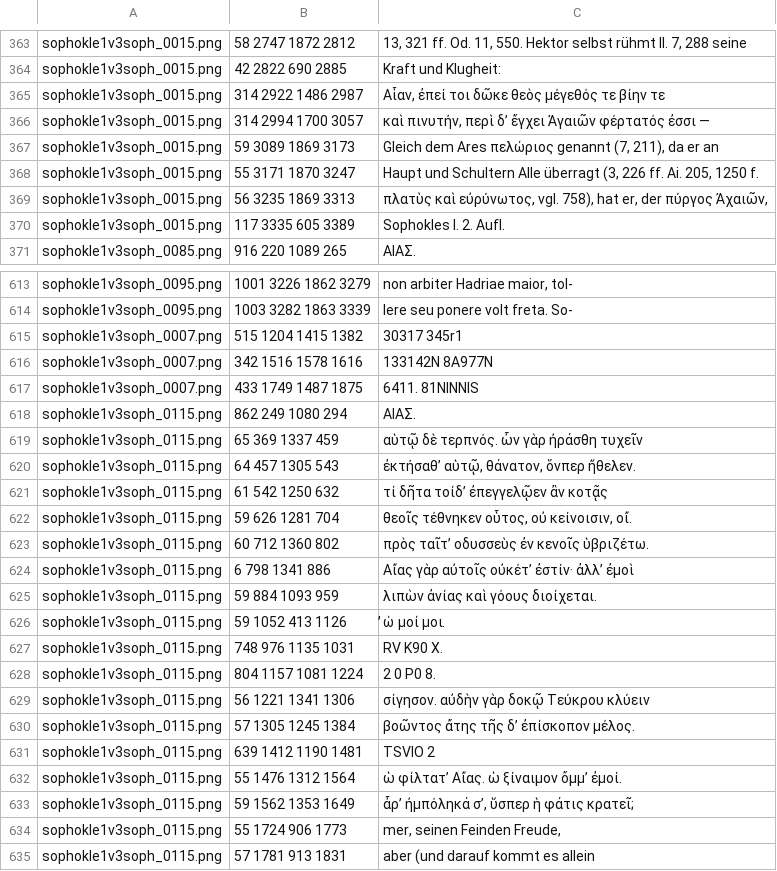
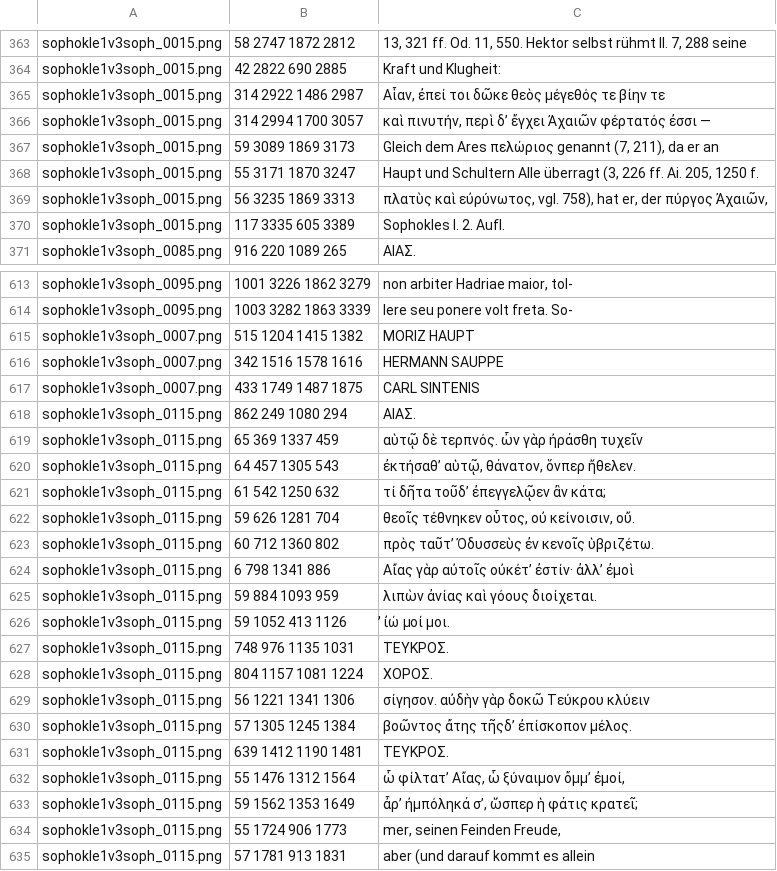
Before and after one commit to AjaxMultiCommentary/GT-commentaries-OCR, a TSV file: sophokle1v3soph/sophokle1v3soph_training.tsv, drawn as a sheet; only a part is shown, gaps mark what is left out; the diff covers the shown part only.

```diff
--- a/sophokle1v3soph/sophokle1v3soph_training.tsv
+++ b/sophokle1v3soph/sophokle1v3soph_training.tsv
@@ -365,3 +365,3 @@ sophokle1v3soph_0015.png	42 2822 690 2885	Kraft und Klugheit:
 sophokle1v3soph_0015.png	314 2922 1486 2987	Αἶαν, ἐπεί τοι δῶκε θεὸς μέγεθός τε βίην τε
-sophokle1v3soph_0015.png	314 2994 1700 3057	καὶ πινυτήν, περὶ δʼ ἔγχει Ἀγαιῶν φέρτατός ἐσσι —
+sophokle1v3soph_0015.png	314 2994 1700 3057	καὶ πινυτήν, περὶ δʼ ἔγχει Ἀχαιῶν φέρτατός ἐσσι —
 sophokle1v3soph_0015.png	59 3089 1869 3173	Gleich dem Ares πελώριος genannt (7, 211), da er an
@@ -369,3 +369,3 @@ sophokle1v3soph_0015.png	55 3171 1870 3247	Haupt und Schultern Alle überragt (
 sophokle1v3soph_0015.png	56 3235 1869 3313	πλατὺς καὶ εὐρύνωτος, vgl. 758), hat er, der πύργος Ἀχαιῶν,
-sophokle1v3soph_0015.png	117 3335 605 3389	Sophokles I. 2. AufI.
+sophokle1v3soph_0015.png	117 3335 605 3389	Sophokles I. 2. Aufl.
 sophokle1v3soph_0085.png	916 220 1089 265	ΑΙΑΣ.
@@ -614,5 +614,5 @@ sophokle1v3soph_0095.png	1001 3226 1862 3279	non arbiter Hadriae maior, tol-
 sophokle1v3soph_0095.png	1003 3282 1863 3339	lere seu ponere volt freta. So-
-sophokle1v3soph_0007.png	515 1204 1415 1382	30317 345r1
-sophokle1v3soph_0007.png	342 1516 1578 1616	133142Ν 8A977Ν
-sophokle1v3soph_0007.png	433 1749 1487 1875	6411. 81NINNIS
+sophokle1v3soph_0007.png	515 1204 1415 1382	MORIZ HAUPT
+sophokle1v3soph_0007.png	342 1516 1578 1616	HERMANN SAUPPE
+sophokle1v3soph_0007.png	433 1749 1487 1875	CARL SINTENIS
 sophokle1v3soph_0115.png	862 249 1080 294	ΑΙΑΣ.
@@ -620,15 +620,15 @@ sophokle1v3soph_0115.png	65 369 1337 459	αὑτῷ δὲ τερπνός.
 sophokle1v3soph_0115.png	64 457 1305 543	ἐκτήσαθʼ αὑτῷ, θάνατον, ὅνπερ ἤθελεν.
-sophokle1v3soph_0115.png	61 542 1250 632	τί δῆτα τοίδ’ ἐπεγγελῷεν ἂν κοτᾷς
-sophokle1v3soph_0115.png	59 626 1281 704	θεοῖς τέθνηκεν οὗτος, οὐ κείνοισιν, οἴ.
-sophokle1v3soph_0115.png	60 712 1360 802	πρὸς ταῖτʼ οδυσσεὺς ἐν κενοῖς ὑβριζέτω.
+sophokle1v3soph_0115.png	61 542 1250 632	τί δῆτα τοῦδ’ ἐπεγγελῷεν ἂν κάτα;
+sophokle1v3soph_0115.png	59 626 1281 704	θεοῖς τέθνηκεν οὗτος, οὐ κείνοισιν, οὔ.
+sophokle1v3soph_0115.png	60 712 1360 802	πρὸς ταῦτʼ Ὀδυσσεὺς ἐν κενοῖς ὑβριζέτω.
 sophokle1v3soph_0115.png	6 798 1341 886	Αἴας γὰρ αὐτοῖς οὐκέτʼ ἐστίν· ἀλλʼ ἐμοὶ
 sophokle1v3soph_0115.png	59 884 1093 959	λιπὼν ἀνίας καὶ γόους διοίχεται.
-sophokle1v3soph_0115.png	59 1052 413 1126	̓ώ μοί μοι.
-sophokle1v3soph_0115.png	748 976 1135 1031	RV K90 X.
-sophokle1v3soph_0115.png	804 1157 1081 1224	2 0 P0 8.
-sophokle1v3soph_0115.png	56 1221 1341 1306	σίγησον. αὐδὴν γὰρ δοκῷ Τεύκρου κλύειν
-sophokle1v3soph_0115.png	57 1305 1245 1384	βοῶντος ἄτης τῆς δ’ ἐπίσκοπον μέλος.
-sophokle1v3soph_0115.png	639 1412 1190 1481	TSVIO 2
-sophokle1v3soph_0115.png	55 1476 1312 1564	ὡ φίλτατʼ Αἴας. ὡ ξίναιμον ὄμμʼ ἐμοί.
-sophokle1v3soph_0115.png	59 1562 1353 1649	ἆρʼ ἠμπόληκά σʼ, ὕσπερ ἡ φάτις κρατεῖ;
+sophokle1v3soph_0115.png	59 1052 413 1126	̓ἰώ μοί μοι.
+sophokle1v3soph_0115.png	748 976 1135 1031	ΤΕΥΚΡΟΣ.
+sophokle1v3soph_0115.png	804 1157 1081 1224	ΧΟΡΟΣ.
+sophokle1v3soph_0115.png	56 1221 1341 1306	σίγησον. αὐδὴν γὰρ δοκῶ Τεύκρου κλύειν
+sophokle1v3soph_0115.png	57 1305 1245 1384	βοῶντος ἄτης τῆςδ’ ἐπίσκοπον μέλος.
+sophokle1v3soph_0115.png	639 1412 1190 1481	ΤΕΥΚΡΟΣ.
+sophokle1v3soph_0115.png	55 1476 1312 1564	ὦ φίλτατʼ Αἴας, ὦ ξύναιμον ὄμμʼ ἐμοί,
+sophokle1v3soph_0115.png	59 1562 1353 1649	ἆρʼ ἠμπόληκά σʼ, ὥσπερ ἡ φάτις κρατεῖ;
 sophokle1v3soph_0115.png	55 1724 906 1773	mer, seinen Feinden Freude,
```
Also changed, not shown: 109 edited cells elsewhere in this file.
